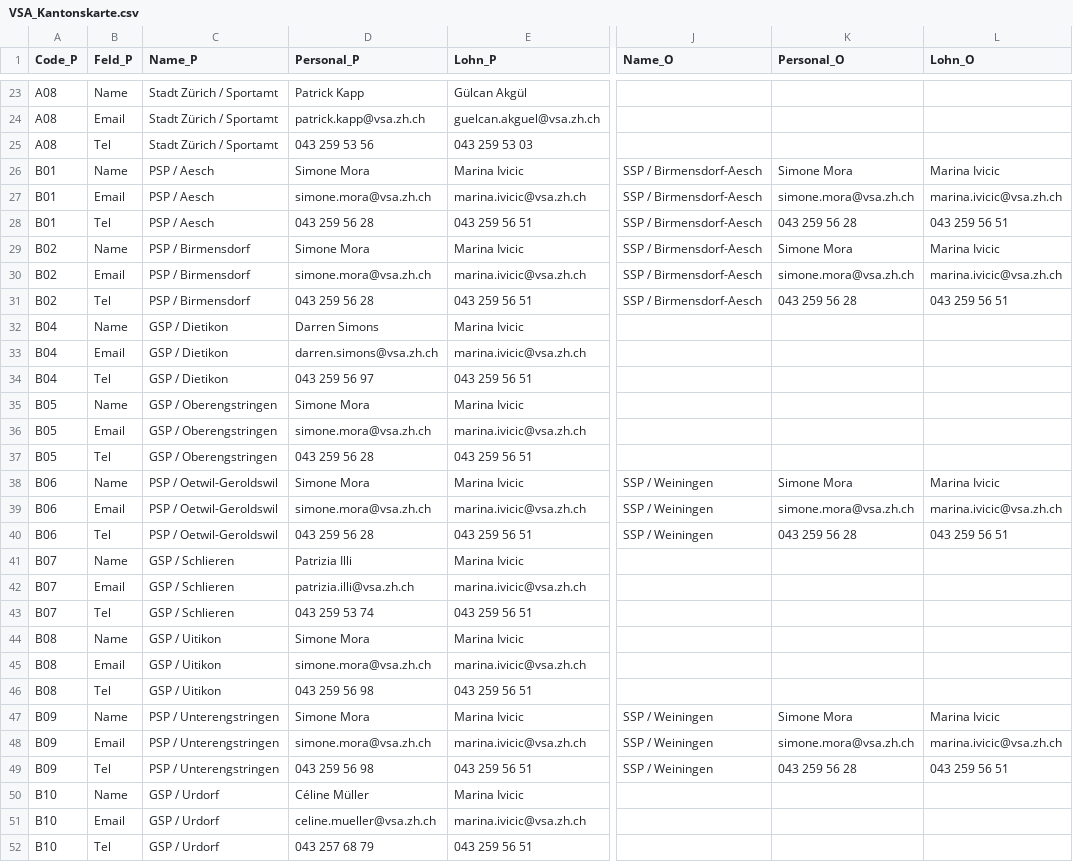
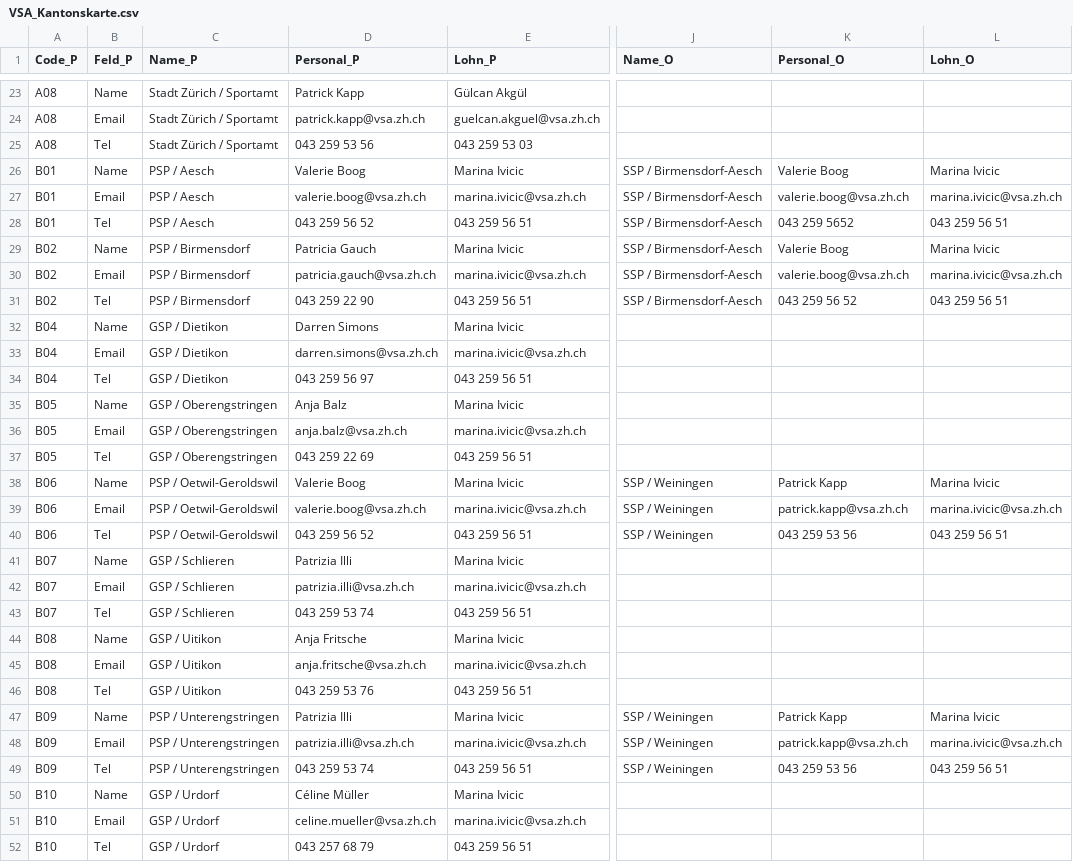
Before and after one commit to statistikZH/Visualisierung_VSAKarte, a CSV file: Data/VSA_Kantonskarte.csv, drawn as a sheet; only a part is shown, gaps mark what is left out; the diff covers the shown part only; the diff names each change by its address in the sheet, - before the commit and + after, or states it on an @@ line.

Commit message:
Update VSA_Kantonskarte.csv

```diff
--- a/Data/VSA_Kantonskarte.csv
+++ b/Data/VSA_Kantonskarte.csv
-D26 (Personal_P): Simone Mora
+D26 (Personal_P): Valerie Boog
-K26 (Personal_O): Simone Mora
+K26 (Personal_O): Valerie Boog
-D27 (Personal_P): simone.mora@vsa.zh.ch
+D27 (Personal_P): valerie.boog@vsa.zh.ch
-K27 (Personal_O): simone.mora@vsa.zh.ch
+K27 (Personal_O): valerie.boog@vsa.zh.ch
-D28 (Personal_P): 043 259 56 28
+D28 (Personal_P): 043 259 56 52
-K28 (Personal_O): 043 259 56 28
+K28 (Personal_O): 043 259 5652
-D29 (Personal_P): Simone Mora
+D29 (Personal_P): Patricia Gauch
-K29 (Personal_O): Simone Mora
+K29 (Personal_O): Valerie Boog
-D30 (Personal_P): simone.mora@vsa.zh.ch
+D30 (Personal_P): patricia.gauch@vsa.zh.ch
-K30 (Personal_O): simone.mora@vsa.zh.ch
+K30 (Personal_O): valerie.boog@vsa.zh.ch
-D31 (Personal_P): 043 259 56 28
+D31 (Personal_P): 043 259 22 90
-K31 (Personal_O): 043 259 56 28
+K31 (Personal_O): 043 259 56 52
-D35 (Personal_P): Simone Mora
+D35 (Personal_P): Anja Balz
-D36 (Personal_P): simone.mora@vsa.zh.ch
+D36 (Personal_P): anja.balz@vsa.zh.ch
-D37 (Personal_P): 043 259 56 28
+D37 (Personal_P): 043 259 22 69
-D38 (Personal_P): Simone Mora
+D38 (Personal_P): Valerie Boog
-K38 (Personal_O): Simone Mora
+K38 (Personal_O): Patrick Kapp
-D39 (Personal_P): simone.mora@vsa.zh.ch
+D39 (Personal_P): valerie.boog@vsa.zh.ch
-K39 (Personal_O): simone.mora@vsa.zh.ch
+K39 (Personal_O): patrick.kapp@vsa.zh.ch
-D40 (Personal_P): 043 259 56 28
+D40 (Personal_P): 043 259 56 52
-K40 (Personal_O): 043 259 56 28
+K40 (Personal_O): 043 259 53 56
-D44 (Personal_P): Simone Mora
+D44 (Personal_P): Anja Fritsche
-D45 (Personal_P): simone.mora@vsa.zh.ch
+D45 (Personal_P): anja.fritsche@vsa.zh.ch
-D46 (Personal_P): 043 259 56 98
+D46 (Personal_P): 043 259 53 76
-D47 (Personal_P): Simone Mora
+D47 (Personal_P): Patrizia Illi
-K47 (Personal_O): Simone Mora
+K47 (Personal_O): Patrick Kapp
-D48 (Personal_P): simone.mora@vsa.zh.ch
+D48 (Personal_P): patrizia.illi@vsa.zh.ch
-K48 (Personal_O): simone.mora@vsa.zh.ch
+K48 (Personal_O): patrick.kapp@vsa.zh.ch
-D49 (Personal_P): 043 259 56 98
+D49 (Personal_P): 043 259 53 74
-K49 (Personal_O): 043 259 56 28
+K49 (Personal_O): 043 259 53 56
```
Also changed, not shown: 9 edited cells elsewhere in this file.
